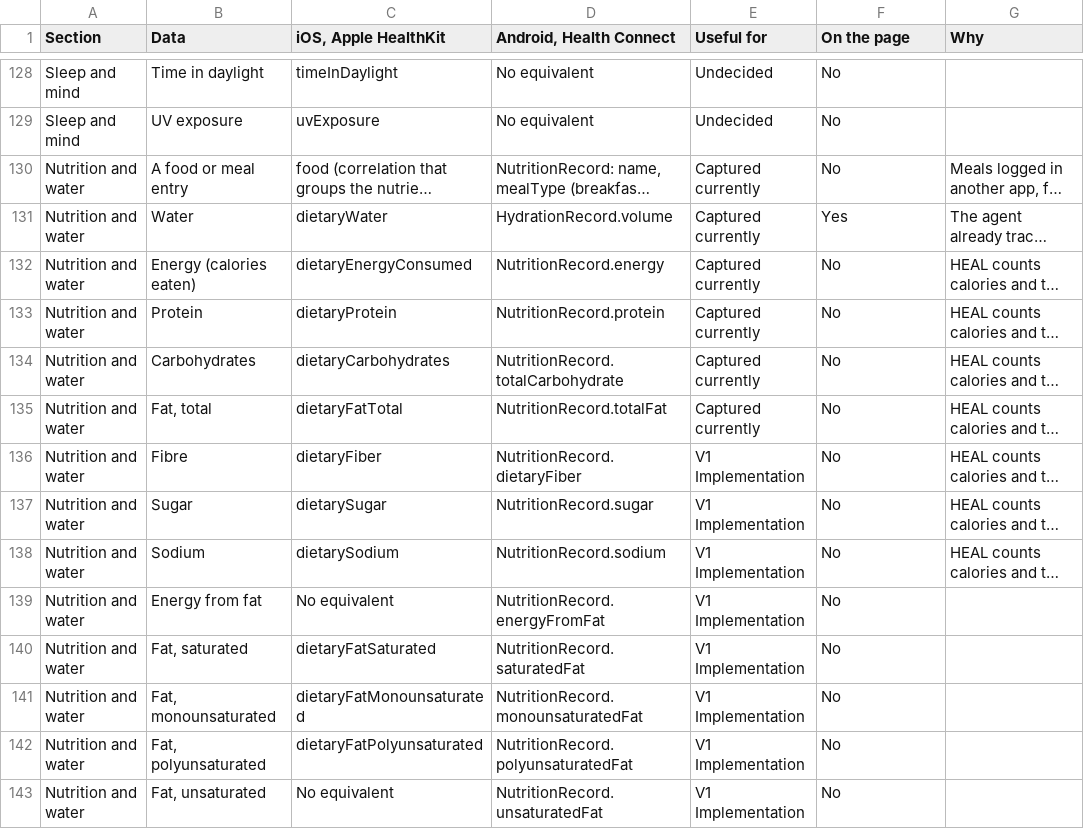
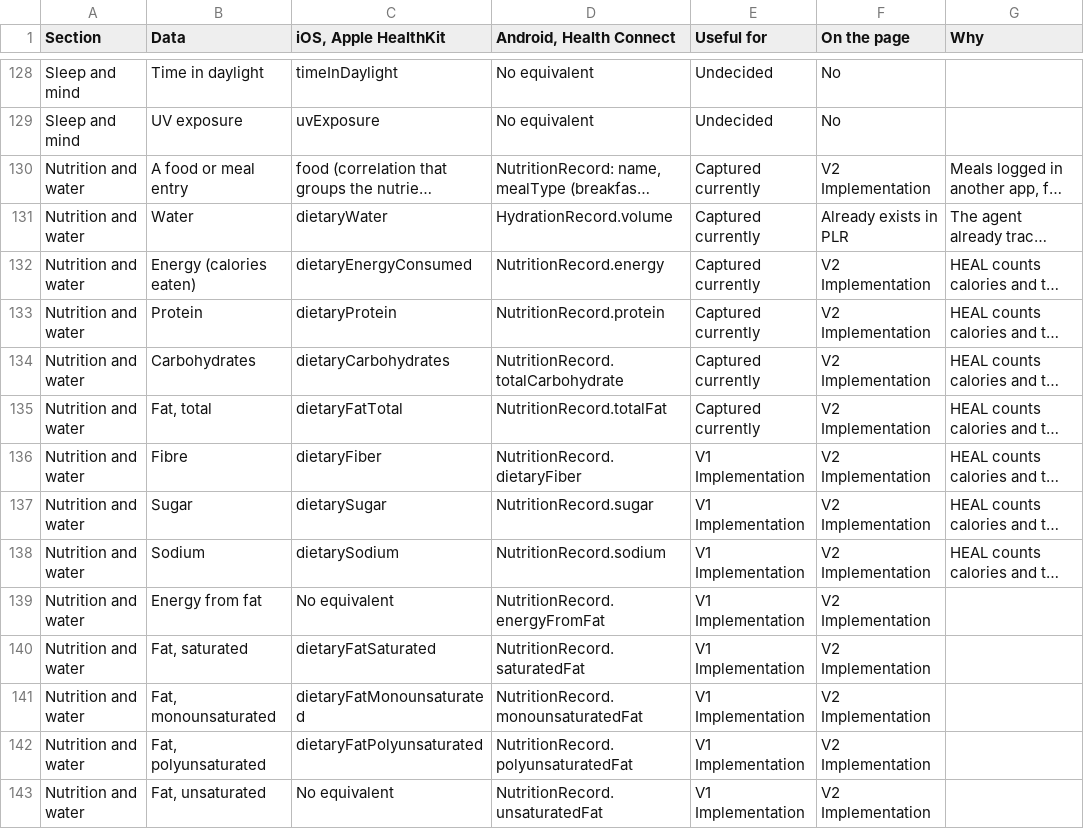
Before and after one commit to murtazamoiz69/work-related-projects-link, a CSV file: health-integration-data/HEAL_health_data_fields_full.csv, drawn as a sheet; only a part is shown, gaps mark what is left out; long unchanged cells end in …; the diff covers the shown part only; the diff names each change by its address in the sheet, - before the commit and + after, or states it on an @@ line.

```diff
--- a/health-integration-data/HEAL_health_data_fields_full.csv
+++ b/health-integration-data/HEAL_health_data_fields_full.csv
-F130 (On the page): No
+F130 (On the page): V2 Implementation
-F131 (On the page): Yes
+F131 (On the page): Already exists in PLR
-F132:F143 (On the page): No
+F132:F143 (On the page): V2 Implementation
```
Also changed, not shown: 90 edited cells elsewhere in this file, 2 other files.
